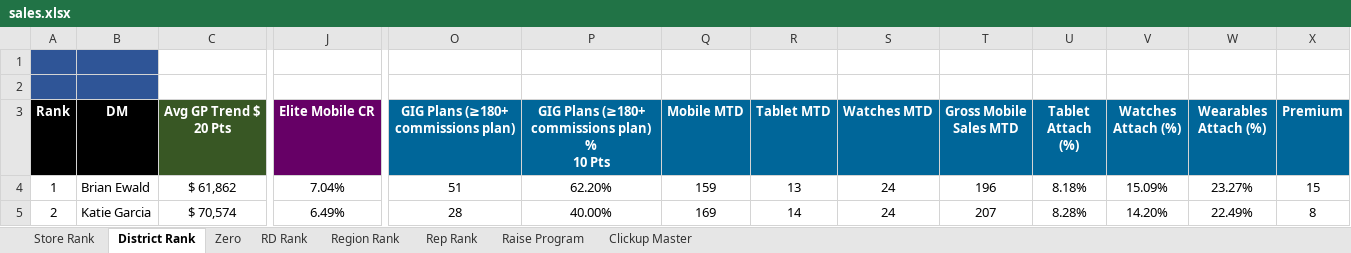
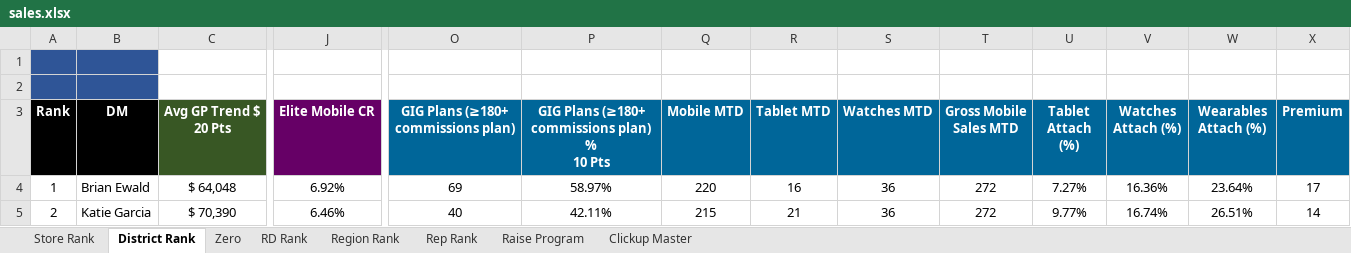
Before and after one commit to BlufoxMobile/One-On-One-Form, an Excel workbook: data/sales.xlsx, sheet District Rank, drawn as a sheet; only a part is shown, gaps mark what is left out; values as stored, in another font and other column widths than the file's, no borders; charts and pictures and conditional formats not drawn; the diff covers the shown part only; the diff names each change by its address in the sheet, - before the commit and + after, or states it on an @@ line.

```diff
--- a/data/sales.xlsx (sheet District Rank)
+++ b/data/sales.xlsx (sheet District Rank)
-C4 (Avg GP Trend $ 20 Pts): $ 61,862
+C4 (Avg GP Trend $ 20 Pts): $ 64,048
-J4 (Elite Mobile CR): 7.04%
+J4 (Elite Mobile CR): 6.92%
-O4: 51
+O4: 69
-P4: 62.20%
+P4: 58.97%
-Q4 (Mobile MTD): 159
+Q4 (Mobile MTD): 220
-R4 (Tablet MTD): 13
+R4 (Tablet MTD): 16
-S4:S5 (Watches MTD): 24
+S4:S5 (Watches MTD): 36
-T4 (Gross Mobile Sales MTD): 196
+T4 (Gross Mobile Sales MTD): 272
-U4 (Tablet Attach (%)): 8.18%
+U4 (Tablet Attach (%)): 7.27%
-V4 (Watches Attach (%)): 15.09%
+V4 (Watches Attach (%)): 16.36%
-W4 (Wearables Attach (%)): 23.27%
+W4 (Wearables Attach (%)): 23.64%
-X4 (Premium): 15
+X4 (Premium): 17
-C5 (Avg GP Trend $ 20 Pts): $ 70,574
+C5 (Avg GP Trend $ 20 Pts): $ 70,390
-J5 (Elite Mobile CR): 6.49%
+J5 (Elite Mobile CR): 6.46%
-O5: 28
+O5: 40
-P5: 40.00%
+P5: 42.11%
-Q5 (Mobile MTD): 169
+Q5 (Mobile MTD): 215
-R5 (Tablet MTD): 14
+R5 (Tablet MTD): 21
-T5 (Gross Mobile Sales MTD): 207
+T5 (Gross Mobile Sales MTD): 272
-U5 (Tablet Attach (%)): 8.28%
+U5 (Tablet Attach (%)): 9.77%
-V5 (Watches Attach (%)): 14.20%
+V5 (Watches Attach (%)): 16.74%
-W5 (Wearables Attach (%)): 22.49%
+W5 (Wearables Attach (%)): 26.51%
-X5 (Premium): 8
+X5 (Premium): 14
```
Also changed, not shown: 12 added rows, 12 removed rows and 258 edited cells elsewhere in this sheet, sheet Rep Rank, sheet Store Rank, sheet Zero, sheet Region Rank, sheet RD Rank, sheet Raise Program, 1 more sheet, hidden cells.
